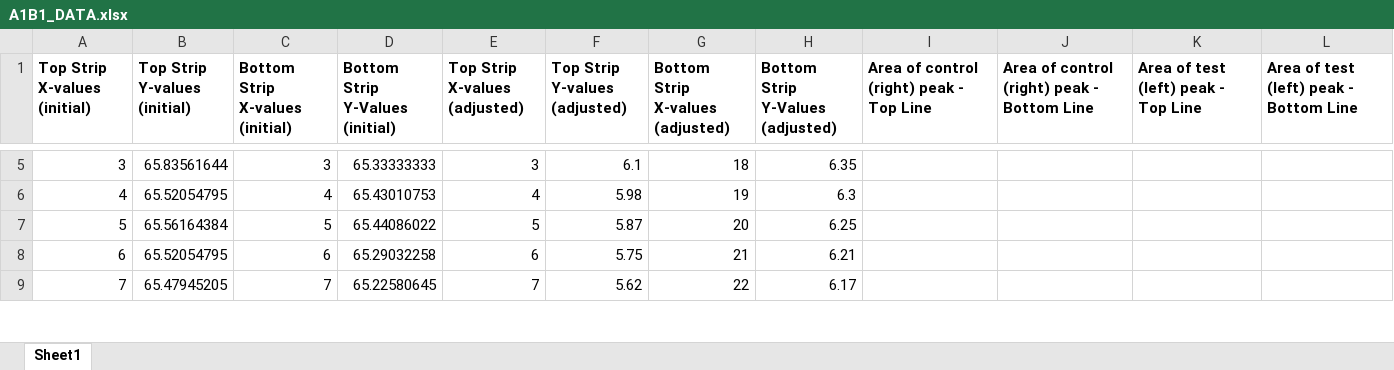
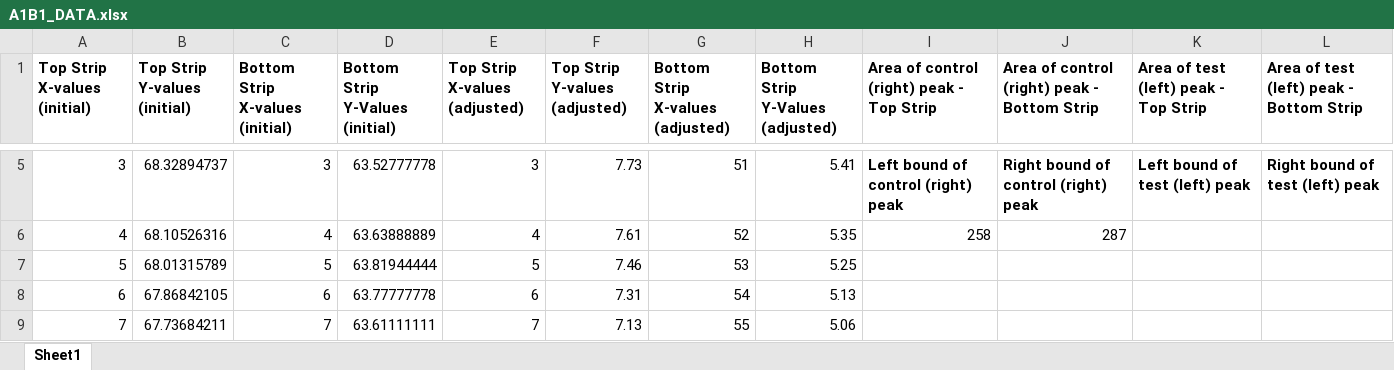
Before and after one commit to Hsuirad/LFA-Grapher, an Excel workbook: export-data/A1B1_DATA.xlsx, sheet Sheet1, drawn as a sheet; only a part is shown, gaps mark what is left out; values as stored, in another font and other column widths than the file's, no borders; charts and pictures not drawn; the diff covers the shown part only; the diff names each change by its address in the sheet, - before the commit and + after, or states it on an @@ line.

```diff
--- a/export-data/A1B1_DATA.xlsx (sheet Sheet1)
+++ b/export-data/A1B1_DATA.xlsx (sheet Sheet1)
-I1: Area of control (right) peak - Top Line
+I1: Area of control (right) peak - Top Strip
-J1: Area of control (right) peak - Bottom Line
+J1: Area of control (right) peak - Bottom Strip
-K1: Area of test (left) peak - Top Line
+K1: Area of test (left) peak - Top Strip
-L1: Area of test (left) peak - Bottom Line
+L1: Area of test (left) peak - Bottom Strip
-B5 (Top Strip Y-values (initial)): 65.83561644
+B5 (Top Strip Y-values (initial)): 68.32894737
-D5 (Bottom Strip Y-Values (initial)): 65.33333333
+D5 (Bottom Strip Y-Values (initial)): 63.52777778
-F5 (Top Strip Y-values (adjusted)): 6.1
+F5 (Top Strip Y-values (adjusted)): 7.73
-G5 (Bottom Strip X-values (adjusted)): 18
+G5 (Bottom Strip X-values (adjusted)): 51
-H5 (Bottom Strip Y-Values (adjusted)): 6.35
+H5 (Bottom Strip Y-Values (adjusted)): 5.41
-I5: (empty)
+I5: Left bound of control (right) peak
-J5: (empty)
+J5: Right bound of control (right) peak
-K5: (empty)
+K5: Left bound of test (left) peak
-L5: (empty)
+L5: Right bound of test (left) peak
-B6 (Top Strip Y-values (initial)): 65.52054795
+B6 (Top Strip Y-values (initial)): 68.10526316
-D6 (Bottom Strip Y-Values (initial)): 65.43010753
+D6 (Bottom Strip Y-Values (initial)): 63.63888889
-F6 (Top Strip Y-values (adjusted)): 5.98
+F6 (Top Strip Y-values (adjusted)): 7.61
-G6 (Bottom Strip X-values (adjusted)): 19
+G6 (Bottom Strip X-values (adjusted)): 52
-H6 (Bottom Strip Y-Values (adjusted)): 6.3
+H6 (Bottom Strip Y-Values (adjusted)): 5.35
-I6: (empty)
+I6: 258
-J6: (empty)
+J6: 287
-B7 (Top Strip Y-values (initial)): 65.56164384
+B7 (Top Strip Y-values (initial)): 68.01315789
-D7 (Bottom Strip Y-Values (initial)): 65.44086022
+D7 (Bottom Strip Y-Values (initial)): 63.81944444
-F7 (Top Strip Y-values (adjusted)): 5.87
+F7 (Top Strip Y-values (adjusted)): 7.46
-G7 (Bottom Strip X-values (adjusted)): 20
+G7 (Bottom Strip X-values (adjusted)): 53
-H7 (Bottom Strip Y-Values (adjusted)): 6.25
+H7 (Bottom Strip Y-Values (adjusted)): 5.25
-B8 (Top Strip Y-values (initial)): 65.52054795
+B8 (Top Strip Y-values (initial)): 67.86842105
-D8 (Bottom Strip Y-Values (initial)): 65.29032258
+D8 (Bottom Strip Y-Values (initial)): 63.77777778
-F8 (Top Strip Y-values (adjusted)): 5.75
+F8 (Top Strip Y-values (adjusted)): 7.31
-G8 (Bottom Strip X-values (adjusted)): 21
+G8 (Bottom Strip X-values (adjusted)): 54
-H8 (Bottom Strip Y-Values (adjusted)): 6.21
+H8 (Bottom Strip Y-Values (adjusted)): 5.13
-B9 (Top Strip Y-values (initial)): 65.47945205
+B9 (Top Strip Y-values (initial)): 67.73684211
-D9 (Bottom Strip Y-Values (initial)): 65.22580645
+D9 (Bottom Strip Y-Values (initial)): 63.61111111
-F9 (Top Strip Y-values (adjusted)): 5.62
+F9 (Top Strip Y-values (adjusted)): 7.13
-G9 (Bottom Strip X-values (adjusted)): 22
+G9 (Bottom Strip X-values (adjusted)): 55
-H9 (Bottom Strip Y-Values (adjusted)): 6.17
+H9 (Bottom Strip Y-Values (adjusted)): 5.06
```
Also changed, not shown: 51 added rows, 61 removed rows, 1355 edited cells and row numbers in column A elsewhere in this sheet, charts or pictures, 10 other files.
